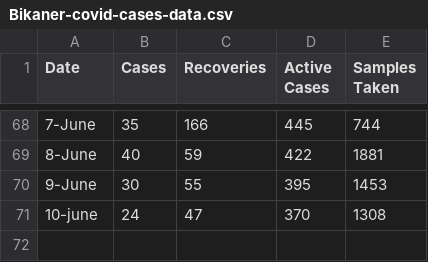
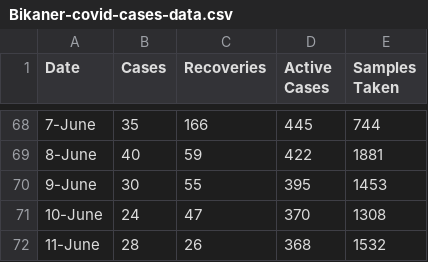
Before and after one commit to vivek20dadhich/Bikaner-Covid-19-Dashboard, a CSV file: Bikaner-covid-cases-data.csv, drawn as a sheet; only a part is shown, gaps mark what is left out.

Commit message:
Update Bikaner-covid-cases-data.csv

```diff
--- a/Bikaner-covid-cases-data.csv
+++ b/Bikaner-covid-cases-data.csv
@@ -70,2 +70,3 @@ Date,Cases,Recoveries,Active Cases,Samples Taken
 9-June,30,55,395,1453
-10-june,24,47,370,1308
+10-June,24,47,370,1308
+11-June,28,26,368,1532
```
